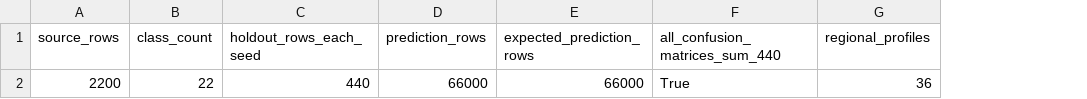
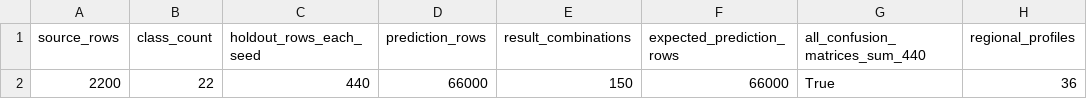
Before and after one commit to RatnamOjha/cerealia, a CSV file: research/results/integrity_checks.csv, drawn as a sheet; only a part is shown; the diff names each change by its address in the sheet, - before the commit and + after, or states it on an @@ line.

Commit message:
Correct fallback artifacts and harden integrity checks

```diff
--- a/research/results/integrity_checks.csv
+++ b/research/results/integrity_checks.csv
+column E (result_combinations), row 2: 150
```
Also changed, not shown: research/results/ranking_ablation_by_region.csv, 4 other files.
